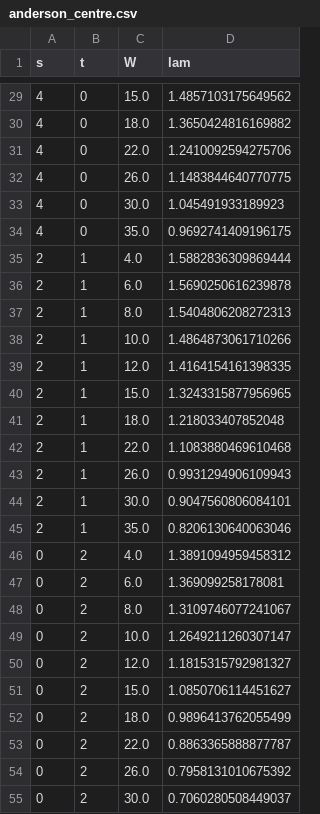
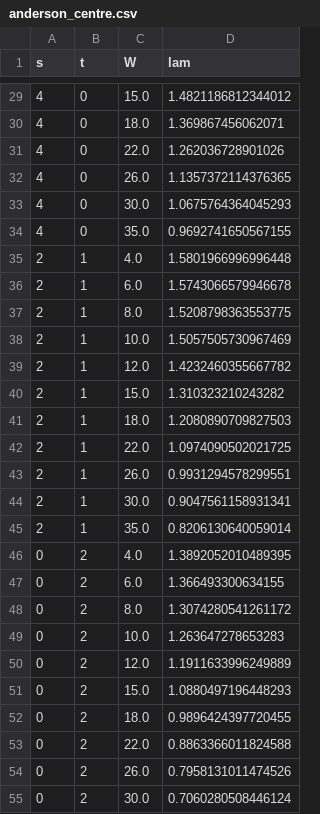
Before and after one commit to av2atgh/chygraph, a CSV file: statmech/probe/results/anderson_centre.csv, drawn as a sheet; only a part is shown, gaps mark what is left out; the diff covers the shown part only.

```diff
--- a/statmech/probe/results/anderson_centre.csv
+++ b/statmech/probe/results/anderson_centre.csv
@@ -29,27 +29,27 @@ s,t,W,lam
-4,0,15.0,1.4857103175649562
-4,0,18.0,1.3650424816169882
-4,0,22.0,1.2410092594275706
-4,0,26.0,1.1483844640770775
-4,0,30.0,1.045491933189923
-4,0,35.0,0.9692741409196175
-2,1,4.0,1.5882836309869444
-2,1,6.0,1.5690250616239878
-2,1,8.0,1.5404806208272313
-2,1,10.0,1.4864873061710266
-2,1,12.0,1.4164154161398335
-2,1,15.0,1.3243315877956965
-2,1,18.0,1.218033407852048
-2,1,22.0,1.1083880469610468
-2,1,26.0,0.9931294906109943
-2,1,30.0,0.9047560806084101
-2,1,35.0,0.8206130640063046
-0,2,4.0,1.3891094959458312
-0,2,6.0,1.369099258178081
-0,2,8.0,1.3109746077241067
-0,2,10.0,1.2649211260307147
-0,2,12.0,1.1815315792981327
-0,2,15.0,1.0850706114451627
-0,2,18.0,0.9896413762055499
-0,2,22.0,0.8863365888877787
-0,2,26.0,0.7958131010675392
-0,2,30.0,0.7060280508449037
+4,0,15.0,1.4821186812344012
+4,0,18.0,1.369867456062071
+4,0,22.0,1.262036728901026
+4,0,26.0,1.1357372114376365
+4,0,30.0,1.0675764364045293
+4,0,35.0,0.9692741650567155
+2,1,4.0,1.5801966996996448
+2,1,6.0,1.5743066579946678
+2,1,8.0,1.5208798363553775
+2,1,10.0,1.5057505730967469
+2,1,12.0,1.4232460355667782
+2,1,15.0,1.310323210243282
+2,1,18.0,1.2080890709827503
+2,1,22.0,1.0974090502021725
+2,1,26.0,0.9931294578299551
+2,1,30.0,0.9047561158931341
+2,1,35.0,0.8206130640059014
+0,2,4.0,1.3892052010489395
+0,2,6.0,1.366493300634155
+0,2,8.0,1.3074280541261172
+0,2,10.0,1.263647278653283
+0,2,12.0,1.1911633996249889
+0,2,15.0,1.0880497196448293
+0,2,18.0,0.9896424397720455
+0,2,22.0,0.8863366011824588
+0,2,26.0,0.7958131011474526
+0,2,30.0,0.7060280508446124
```
Also changed, not shown: 28 edited cells elsewhere in this file, statmech/probe/results/anderson_growth.csv, statmech/probe/results/anderson_lines.csv, 15 other files.
